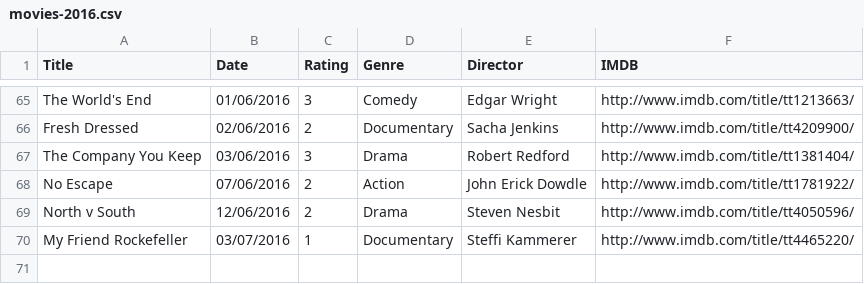
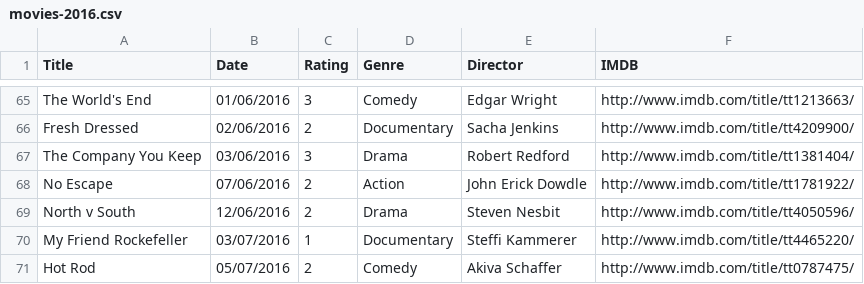
Before and after one commit to fieldoffice/Movies, a CSV file: movies-2016.csv, drawn as a sheet; only a part is shown, gaps mark what is left out.

Commit message:
Update

```diff
--- a/movies-2016.csv
+++ b/movies-2016.csv
@@ -70 +70,2 @@ North v South,12/06/2016,2,Drama,Steven Nesbit,http://www.imdb.com/title/tt40505
 My Friend Rockefeller,03/07/2016,1,Documentary,Steffi Kammerer,http://www.imdb.com/title/tt4465220/
+Hot Rod, 05/07/2016,2,Comedy,Akiva Schaffer,http://www.imdb.com/title/tt0787475/
```
